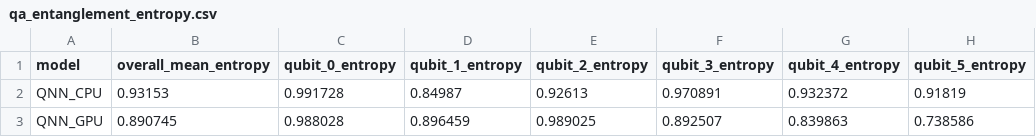
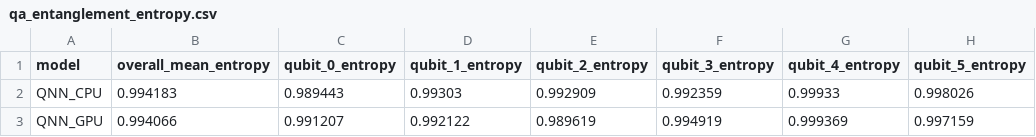
Before and after one commit to AbdulrahmanQht/Quantum-Hybrid-Defect-Detector, a CSV file: backend/data/QA/qa_entanglement_entropy.csv, drawn as a sheet.

```diff
--- a/backend/data/QA/qa_entanglement_entropy.csv
+++ b/backend/data/QA/qa_entanglement_entropy.csv
@@ -1,3 +1,3 @@
 model,overall_mean_entropy,qubit_0_entropy,qubit_1_entropy,qubit_2_entropy,qubit_3_entropy,qubit_4_entropy,qubit_5_entropy
-QNN_CPU,0.93153,0.991728,0.84987,0.92613,0.970891,0.932372,0.91819
-QNN_GPU,0.890745,0.988028,0.896459,0.989025,0.892507,0.839863,0.738586
+QNN_CPU,0.994183,0.989443,0.99303,0.992909,0.992359,0.99933,0.998026
+QNN_GPU,0.994066,0.991207,0.992122,0.989619,0.994919,0.999369,0.997159
```
Also changed, not shown: backend/data/QA/qa_gradient_variance.csv, backend/data/benchmark/confusion_matrix_QNN_CPU.csv, 37 other files.
